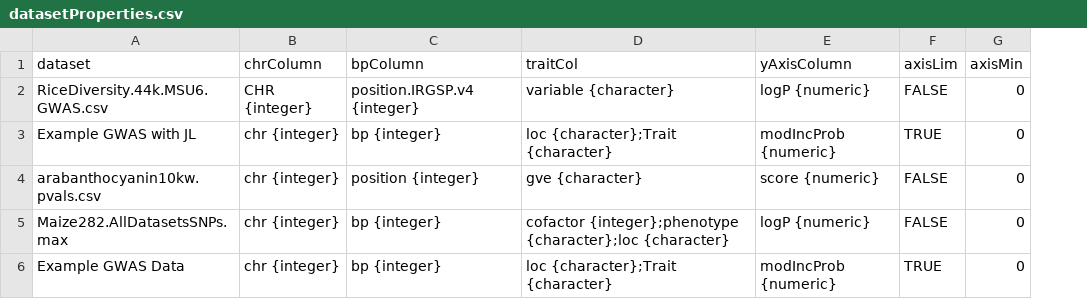
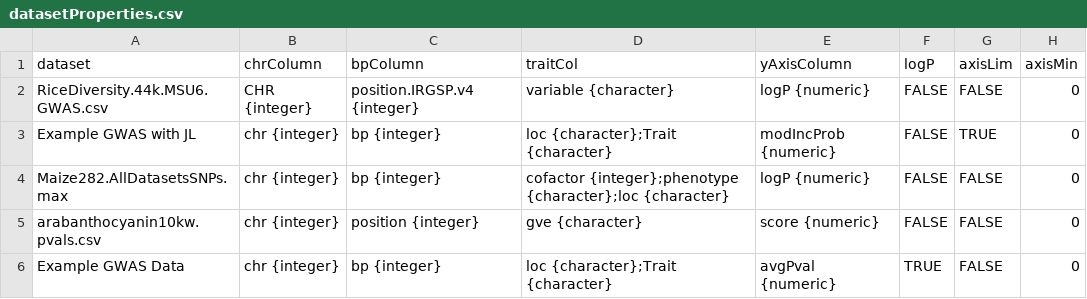
Before and after one commit to baxterlabZbrowse/ZBrowse, a CSV file: www/config/datasetProperties.csv, drawn as a sheet; only a part is shown; addresses are those after the commit; the diff names each change by its address in the sheet, - before the commit and + after, or states it on an @@ line.

Commit message:
Automatically filter large datasets to plotable size (2500 rows), option to take -log10 of data column.

```diff
--- a/www/config/datasetProperties.csv
+++ b/www/config/datasetProperties.csv
+column F (logP), rows 2-3: FALSE | FALSE; rows 5-6: FALSE | TRUE
@@ row 5 moved to row 4: Maize282.AllDatasetsSNPs.max @@
-E6 (yAxisColumn): modIncProb {numeric}
+E6 (yAxisColumn): avgPval {numeric}
-G6 (axisLim): TRUE
+G6 (axisLim): FALSE
```
Also changed, not shown: 1 other file.
